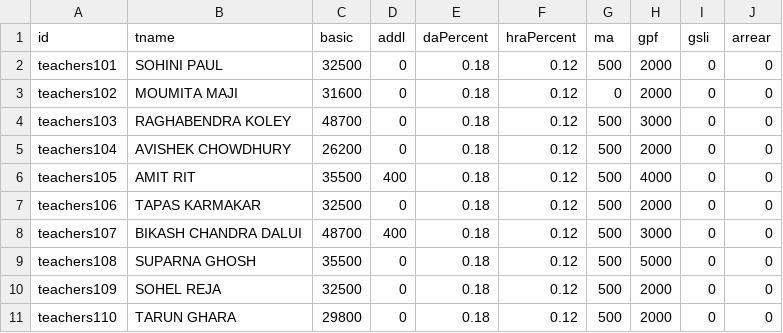
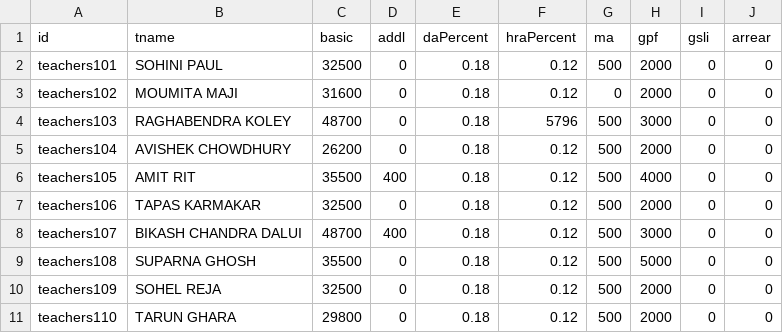
Before and after one commit to amtawestwbtpta/salaryRemodified, a CSV file: august-2025.csv, drawn as a sheet; only a part is shown.

```diff
--- a/august-2025.csv
+++ b/august-2025.csv
@@ -3,3 +3,3 @@ teachers101,SOHINI PAUL,32500,0,0.18,0.12,500,2000,0,0
 teachers102,MOUMITA MAJI,31600,0,0.18,0.12,0,2000,0,0
-teachers103,RAGHABENDRA KOLEY,48700,0,0.18,0.12,500,3000,0,0
+teachers103,RAGHABENDRA KOLEY,48700,0,0.18,5796,500,3000,0,0
 teachers104,AVISHEK CHOWDHURY,26200,0,0.18,0.12,500,2000,0,0
```
Also changed, not shown: december-2025.csv, february-2026.csv, 13 other files.
